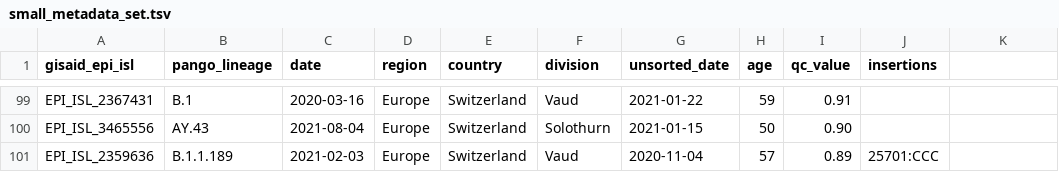
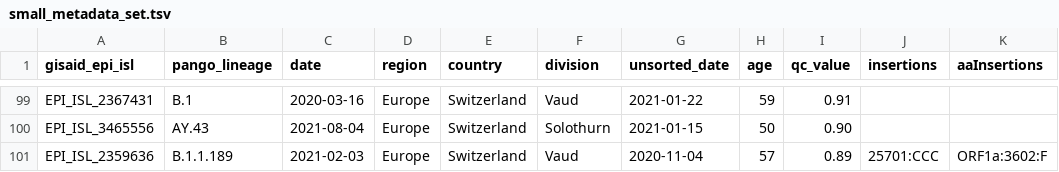
Before and after one commit to GenSpectrum/LAPIS-SILO, a TSV file: testBaseData/exampleDataset/small_metadata_set.tsv, drawn as a sheet; only a part is shown, gaps mark what is left out; the diff covers the shown part only.

Commit message:
feat: test set with amino acid insertions

```diff
--- a/testBaseData/exampleDataset/small_metadata_set.tsv
+++ b/testBaseData/exampleDataset/small_metadata_set.tsv
@@ -1 +1 @@
-gisaid_epi_isl	pango_lineage	date	region	country	division	unsorted_date	age	qc_value	insertions
+gisaid_epi_isl	pango_lineage	date	region	country	division	unsorted_date	age	qc_value	insertions	aaInsertions
@@ -101 +101 @@ EPI_ISL_3465556	AY.43	2021-08-04	Europe	Switzerland	Solothurn	2021-01-15	50	0.90
-EPI_ISL_2359636	B.1.1.189	2021-02-03	Europe	Switzerland	Vaud	2020-11-04	57	0.89	25701:CCC
+EPI_ISL_2359636	B.1.1.189	2021-02-03	Europe	Switzerland	Vaud	2020-11-04	57	0.89	25701:CCC	ORF1a:3602:F
```
Also changed, not shown: 8 edited cells elsewhere in this file, 18 other files.
